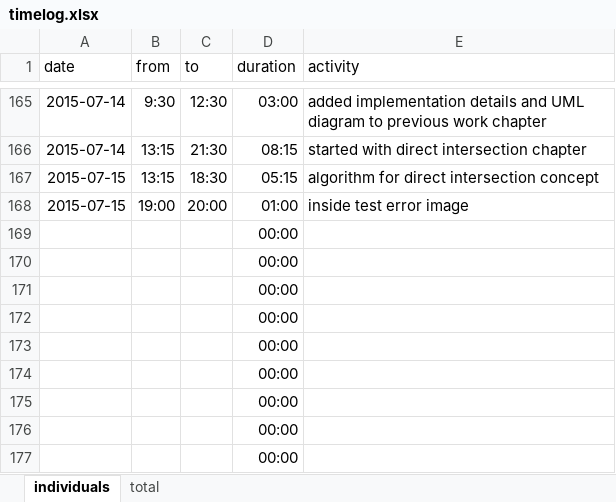
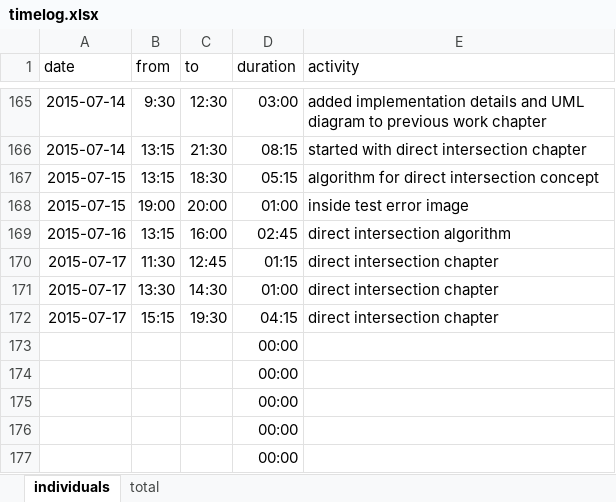
Before and after one commit to bernhardmgruber/master_thesis, an Excel workbook: documents/timelog.xlsx, sheet individuals, drawn as a sheet; only a part is shown, gaps mark what is left out; values as stored, in another font and other column widths than the file's, no borders; removed rows and columns are numbered as before the commit, all else as after; the diff names each change by its address in the sheet, - before the commit and + after, or states it on an @@ line.

Commit message:
timelog

```diff
--- a/documents/timelog.xlsx (sheet individuals)
+++ b/documents/timelog.xlsx (sheet individuals)
-row 169:  |  |  | 00:00
-row 170:  |  |  | 00:00
-row 171:  |  |  | 00:00
-row 172:  |  |  | 00:00
+row 169: 2015-07-16 | 13:15 | 16:00 | 02:45 | direct intersection algorithm
+row 170: 2015-07-17 | 11:30 | 12:45 | 01:15 | direct intersection chapter
+row 171: 2015-07-17 | 13:30 | 14:30 | 01:00 | direct intersection chapter
+row 172: 2015-07-17 | 15:15 | 19:30 | 04:15 | direct intersection chapter
```
Also changed, not shown: sheet total.
